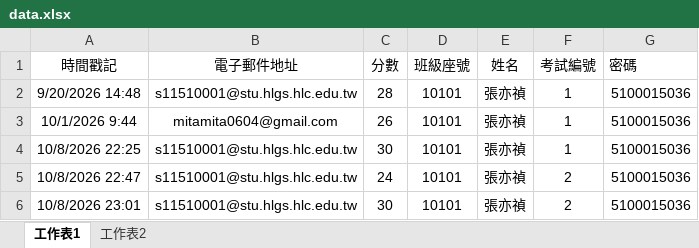
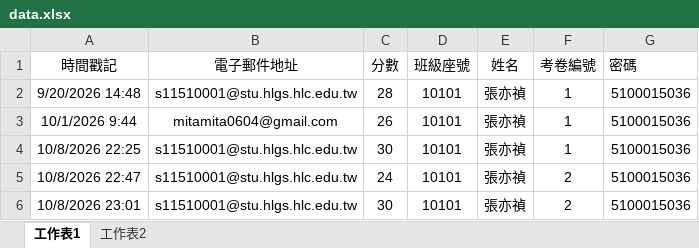
Before and after one commit to hlgswuce/exam-stars-system, an Excel workbook: data.xlsx, sheet 工作表1, drawn as a sheet; only a part is shown; values as stored, in another font and other column widths than the file's, no borders; the diff names each change by its address in the sheet, - before the commit and + after, or states it on an @@ line.

Commit message:
Add files via upload

```diff
--- a/data.xlsx (sheet 工作表1)
+++ b/data.xlsx (sheet 工作表1)
-F1: 考試編號
+F1: 考卷編號
```
